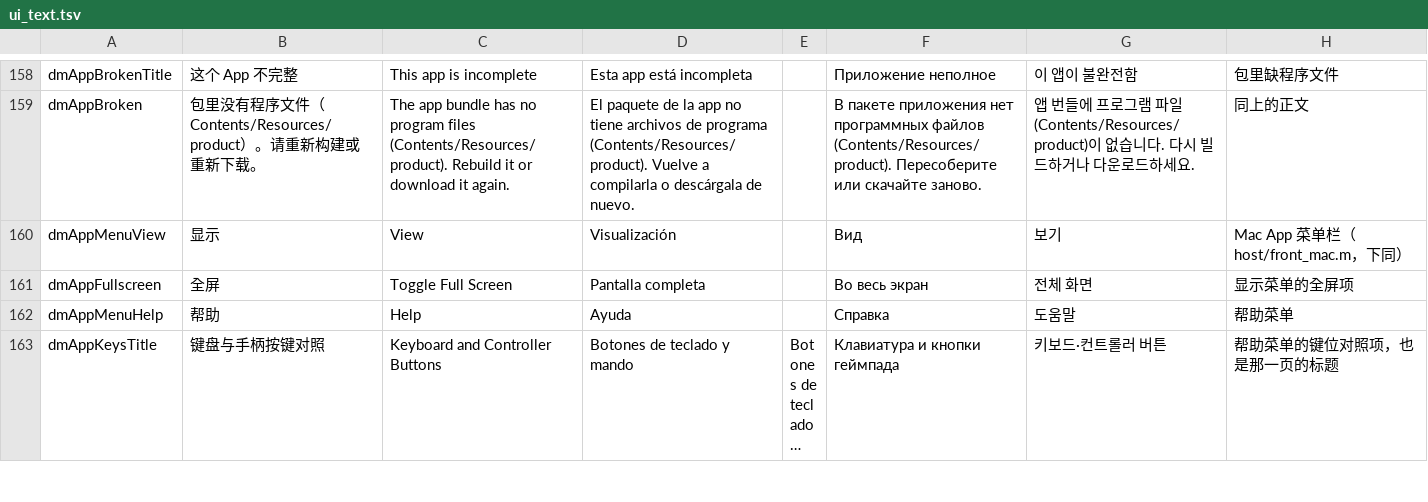
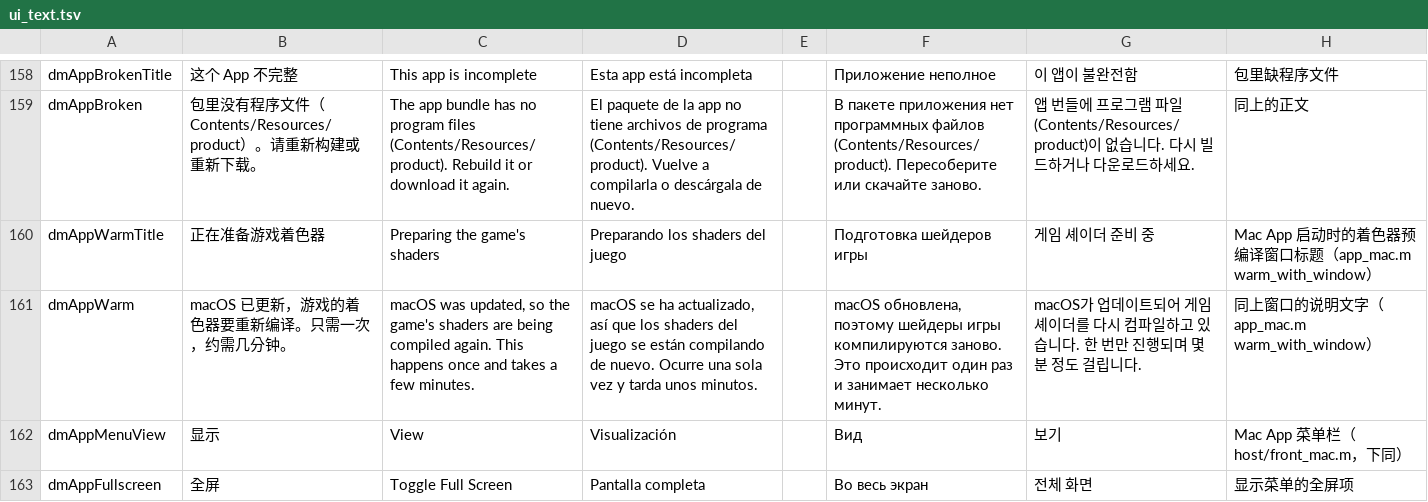
Before and after one commit to PowerBeef/d2r-metal, a TSV file: dm/i18n/ui_text.tsv, drawn as a sheet; only a part is shown, gaps mark what is left out; the shorter side is filled out with more unchanged rows; long unchanged cells end in …; the diff names each change by its address in the sheet, - before the commit and + after, or states it on an @@ line.

```diff
--- a/dm/i18n/ui_text.tsv
+++ b/dm/i18n/ui_text.tsv
+row 160: dmAppWarmTitle | 正在准备游戏着色器 | Preparing the game's shaders | Preparando los shaders del juego |  | Подготовка шейдеров игры | 게임 셰이더 준비 중 | Mac App 启动时的着色器预编译窗口标题（app_mac.m warm_with_window）
+row 161: dmAppWarm | macOS 已更新，游戏的着色器要重新编译。只需一次，约需几分钟。 | macOS was updated, so the game's shaders are being compiled again. This happens once and takes a few minutes. | macOS se ha actualizado, así que los shaders del juego se están compilando de nuevo. Ocurre una sola vez y tarda unos minutos. |  | macOS обновлена, поэтому шейдеры игры компилируются заново. Это происходит один раз и занимает несколько минут. | macOS가 업데이트되어 게임 셰이더를 다시 컴파일하고 있습니다. 한 번만 진행되며 몇 분 정도 걸립니다. | 同上窗口的说明文字（app_mac.m warm_with_window）
```
Also changed, not shown: dm/switches.tsv, 13 other files.
